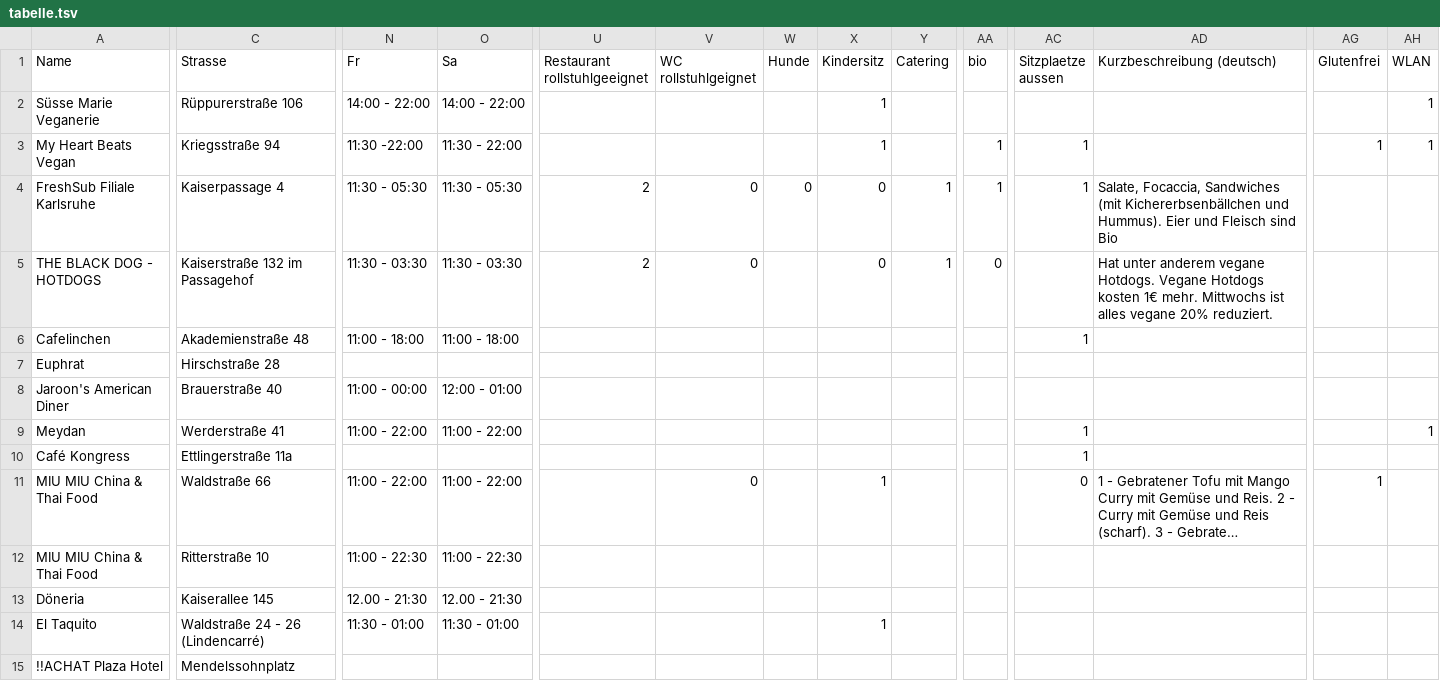
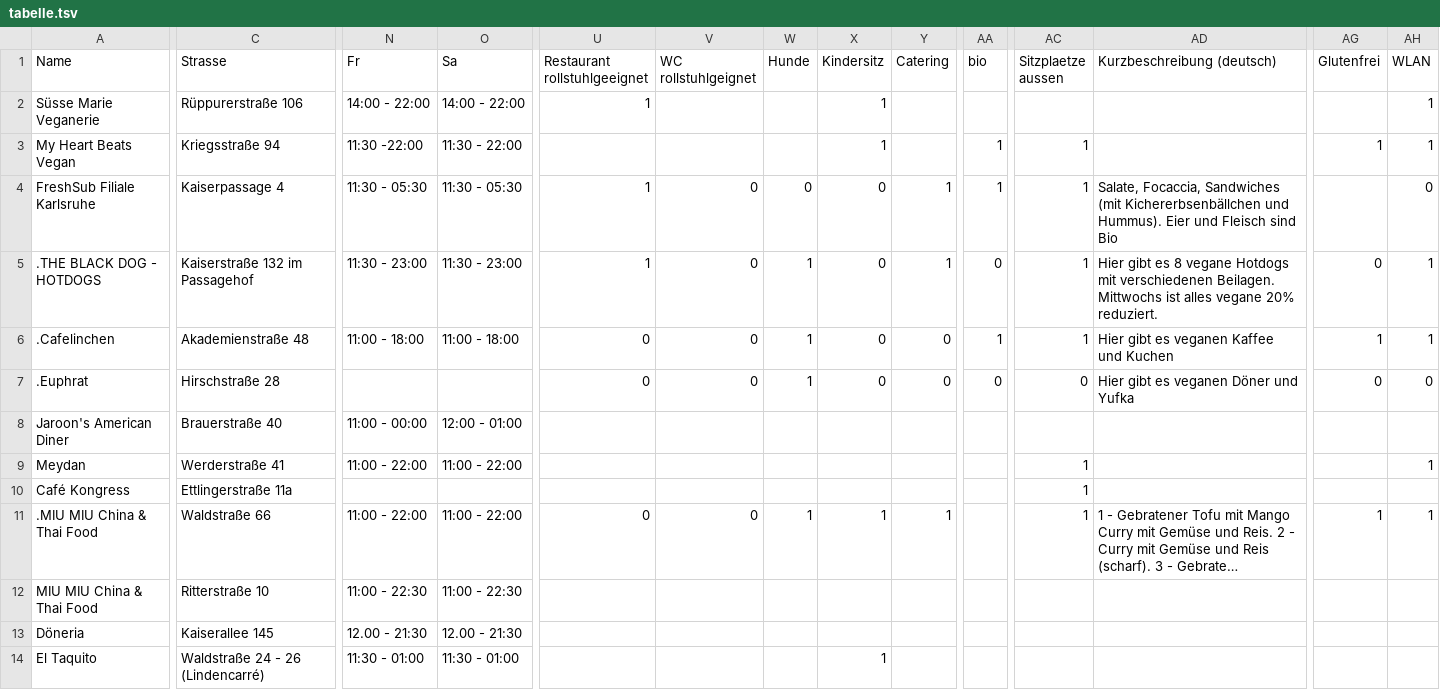
Before and after one commit to vgka1/locations, a TSV file: tabelle.tsv, drawn as a sheet; only a part is shown, gaps mark what is left out; the shorter side is filled out with more unchanged rows; long unchanged cells end in …; the diff covers the shown part only; the diff names each change by its address in the sheet, - before the commit and + after, or states it on an @@ line.

Commit message:
Add files via upload

```diff
--- a/tabelle.tsv
+++ b/tabelle.tsv
-U2 (Restaurant rollstuhlgeeignet): (empty)
+U2 (Restaurant rollstuhlgeeignet): 1
-U4:U5 (Restaurant rollstuhlgeeignet): 2
+U4:U5 (Restaurant rollstuhlgeeignet): 1
-AH4 (WLAN): (empty)
+AH4 (WLAN): 0
-A5 (Name): THE BLACK DOG - HOTDOGS
+A5 (Name): .THE BLACK DOG - HOTDOGS
-N5 (Fr): 11:30 - 03:30
+N5 (Fr): 11:30 - 23:00
-O5 (Sa): 11:30 - 03:30
+O5 (Sa): 11:30 - 23:00
-W5:W7 (Hunde): (empty)
+W5:W7 (Hunde): 1
-AC5 (Sitzplaetze aussen): (empty)
+AC5 (Sitzplaetze aussen): 1
-AD5 (Kurzbeschreibung (deutsch)): Hat unter anderem vegane Hotdogs. Vegane Hotdogs kosten 1€ mehr. Mittwochs ist…
+AD5 (Kurzbeschreibung (deutsch)): Hier gibt es 8 vegane Hotdogs mit verschiedenen Beilagen. Mittwochs ist…
-AG5 (Glutenfrei): (empty)
+AG5 (Glutenfrei): 0
-AH5:AH6 (WLAN): (empty)
+AH5:AH6 (WLAN): 1
-A6 (Name): Cafelinchen
+A6 (Name): .Cafelinchen
-U6:U7 (Restaurant rollstuhlgeeignet): (empty)
+U6:U7 (Restaurant rollstuhlgeeignet): 0
-V6:V7 (WC rollstuhlgeignet): (empty)
+V6:V7 (WC rollstuhlgeignet): 0
-X6:X7 (Kindersitz): (empty)
+X6:X7 (Kindersitz): 0
-Y6:Y7 (Catering): (empty)
+Y6:Y7 (Catering): 0
-AA6 (bio): (empty)
+AA6 (bio): 1
-AD6 (Kurzbeschreibung (deutsch)): (empty)
+AD6 (Kurzbeschreibung (deutsch)): Hier gibt es veganen Kaffee und Kuchen
-AG6 (Glutenfrei): (empty)
+AG6 (Glutenfrei): 1
-A7 (Name): Euphrat
+A7 (Name): .Euphrat
-AA7 (bio): (empty)
+AA7 (bio): 0
-AC7 (Sitzplaetze aussen): (empty)
+AC7 (Sitzplaetze aussen): 0
-AD7 (Kurzbeschreibung (deutsch)): (empty)
+AD7 (Kurzbeschreibung (deutsch)): Hier gibt es veganen Döner und Yufka
-AG7 (Glutenfrei): (empty)
+AG7 (Glutenfrei): 0
-AH7 (WLAN): (empty)
+AH7 (WLAN): 0
-A11 (Name): MIU MIU China & Thai Food
+A11 (Name): .MIU MIU China & Thai Food
-U11 (Restaurant rollstuhlgeeignet): (empty)
+U11 (Restaurant rollstuhlgeeignet): 0
-W11 (Hunde): (empty)
+W11 (Hunde): 1
-Y11 (Catering): (empty)
+Y11 (Catering): 1
-AC11 (Sitzplaetze aussen): 0
+AC11 (Sitzplaetze aussen): 1
-AH11 (WLAN): (empty)
+AH11 (WLAN): 1
```
Also changed, not shown: 43 edited cells elsewhere in this file.
